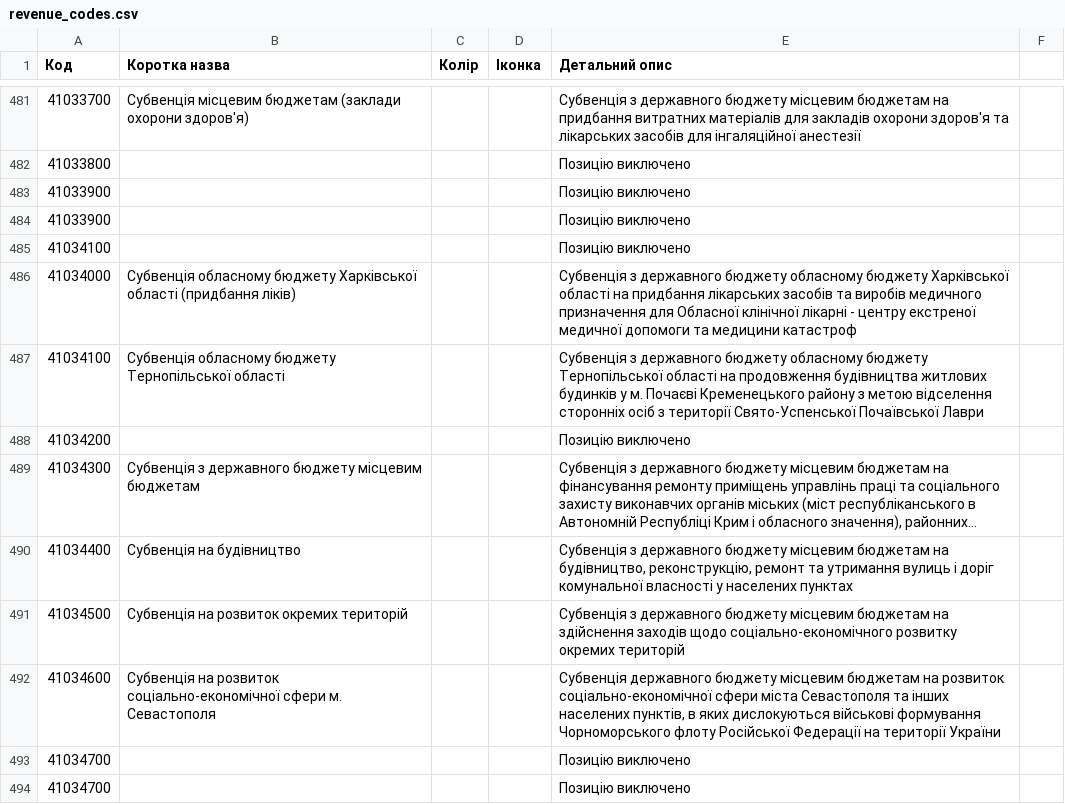
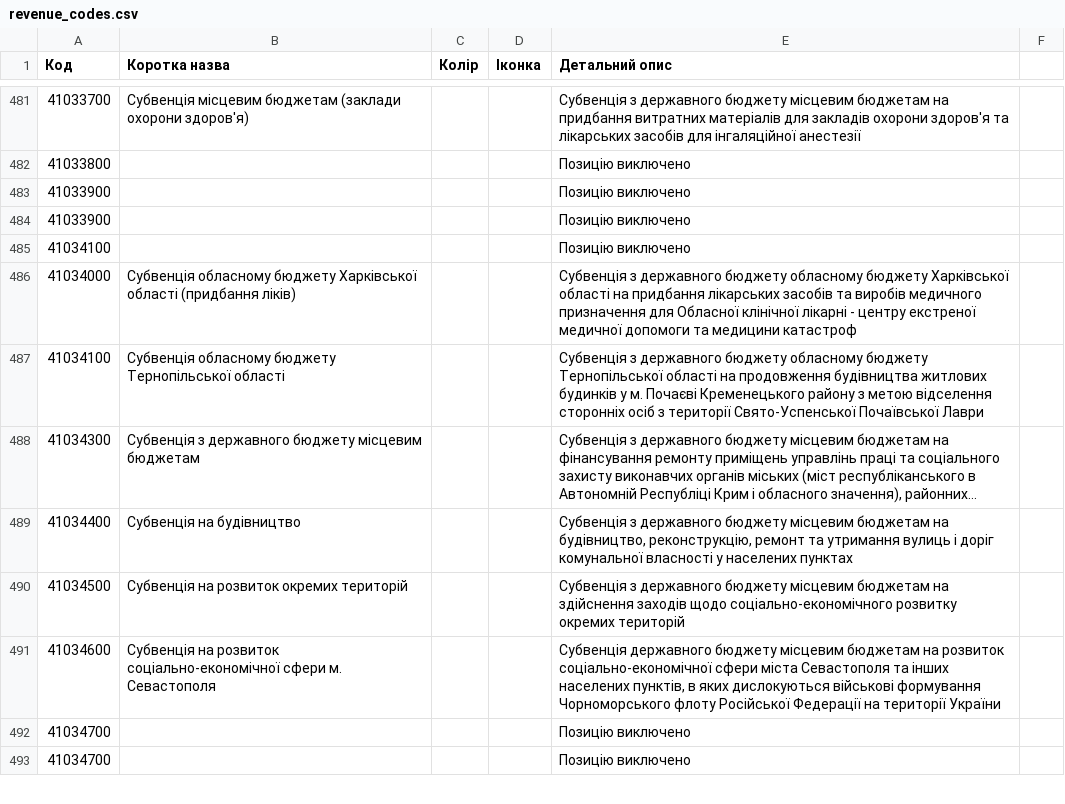
Before and after one commit to kavaleriy/budget, a CSV file: db/revenue_codes.csv, drawn as a sheet; only a part is shown, gaps mark what is left out; long unchanged cells end in …; the diff names each change by its address in the sheet, - before the commit and + after, or states it on an @@ line.

```diff
--- a/db/revenue_codes.csv
+++ b/db/revenue_codes.csv
-row 488: 41034200 |  |  |  | Позицію виключено
```
Also changed, not shown: 17 other files.
